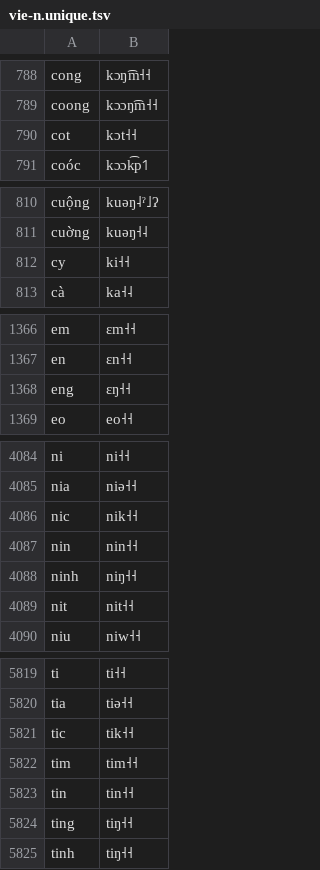
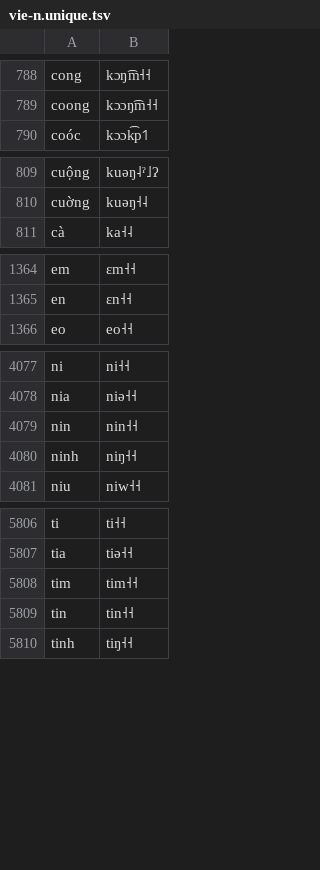
Before and after one commit to manhcuong02/Text2PhonemeFast, a TSV file: vie-n.unique.tsv, drawn as a sheet; only a part is shown, gaps mark what is left out; the diff covers the shown part only; the diff names each change by its address in the sheet, - before the commit and + after, or states it on an @@ line.

```diff
--- a/vie-n.unique.tsv
+++ b/vie-n.unique.tsv
-row 790: cot | kɔt˧˧
-row 812: cy | ki˧˧
-row 1368: eng | ɛŋ˧˧
-row 4086: nic | nik˧˧
-row 4089: nit | nit˧˧
-row 5821: tic | tik˧˧
-row 5824: ting | tiŋ˧˧
```
Also changed, not shown: 9 removed rows elsewhere in this file, 3 other files.
